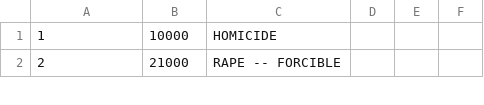
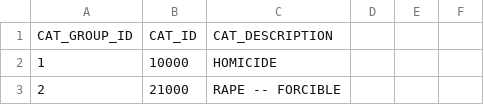
Before and after one commit to hyw/RHOK-LifeMapSTL, a CSV file: Spike/Analytics/Generated_Data/category_defs.csv, drawn as a sheet; only a part is shown.

```diff
--- a/Spike/Analytics/Generated_Data/category_defs.csv
+++ b/Spike/Analytics/Generated_Data/category_defs.csv
@@ -1 +1,2 @@
+CAT_GROUP_ID, CAT_ID, CAT_DESCRIPTION
 1,10000,HOMICIDE
```
Also changed, not shown: Spike/Analytics/Generated_Data/crime_grid_2013_1000m.csv.
